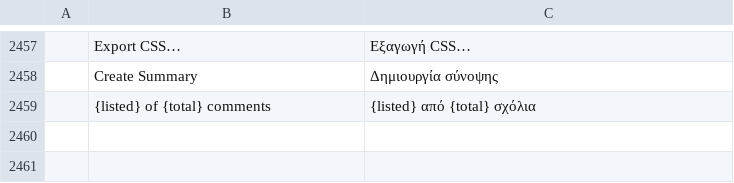
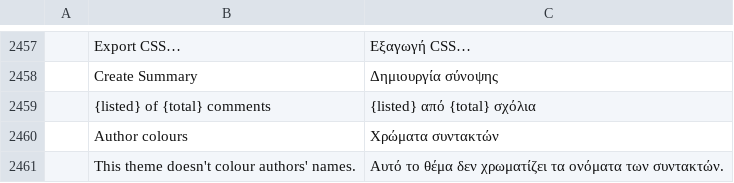
Before and after one commit to alehel/pdfcraft, a TSV file: crates/ui-egui/src/i18n/el.tsv, drawn as a sheet; only a part is shown, gaps mark what is left out; the diff names each change by its address in the sheet, - before the commit and + after, or states it on an @@ line.

```diff
--- a/crates/ui-egui/src/i18n/el.tsv
+++ b/crates/ui-egui/src/i18n/el.tsv
+row 2460:  | Author colours | Χρώματα συντακτών
+row 2461:  | This theme doesn't colour authors' names. | Αυτό το θέμα δεν χρωματίζει τα ονόματα των συντακτών.
```
Also changed, not shown: crates/ui-egui/src/i18n/bg.tsv, crates/ui-egui/src/i18n/kk.tsv, 38 other files.
